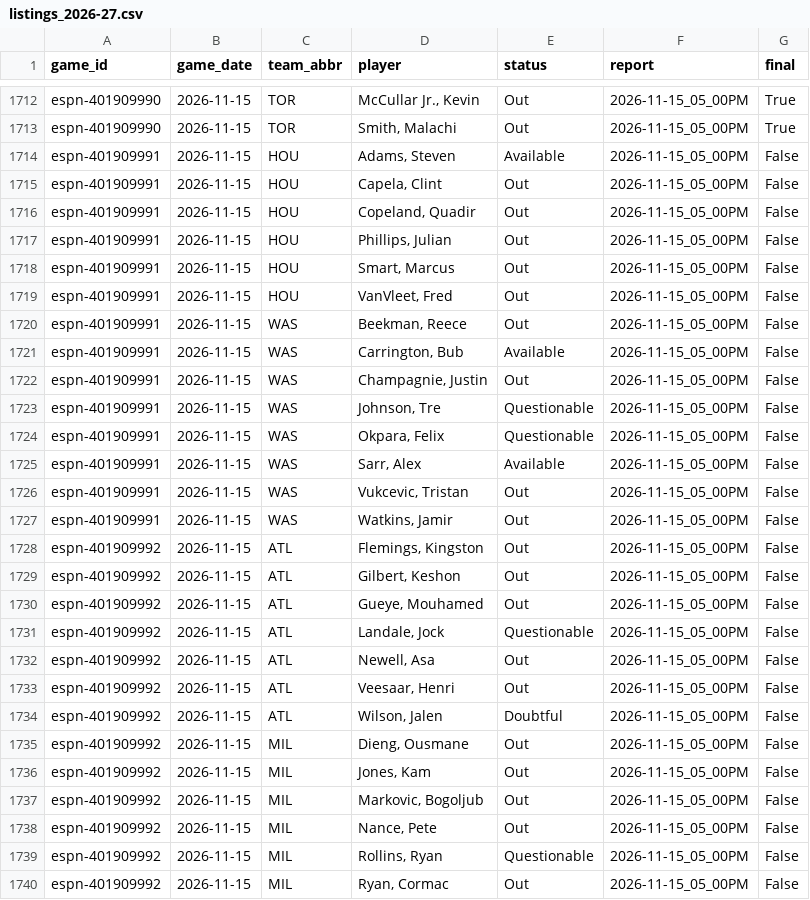
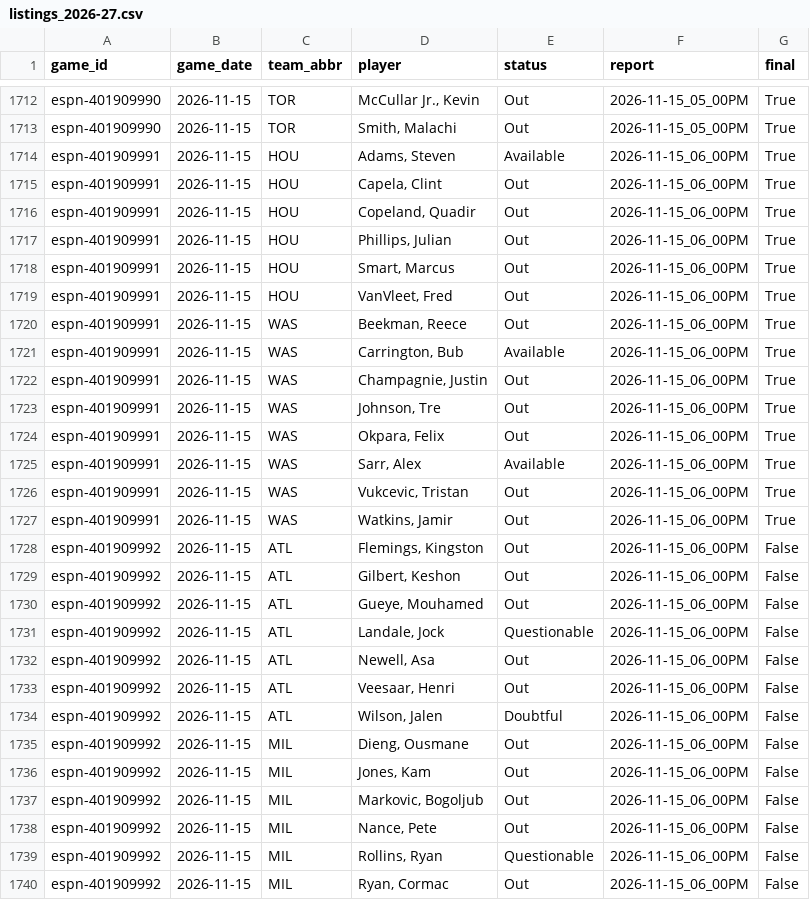
Before and after one commit to z3nsz/nba-prediction, a CSV file: live_state/listings_2026-27.csv, drawn as a sheet; only a part is shown, gaps mark what is left out; the diff covers the shown part only.

```diff
--- a/live_state/listings_2026-27.csv
+++ b/live_state/listings_2026-27.csv
@@ -1713,28 +1713,28 @@ espn-401909990,2026-11-15,TOR,"McCullar Jr., Kevin",Out,2026-11-15_05_00PM,True
 espn-401909990,2026-11-15,TOR,"Smith, Malachi",Out,2026-11-15_05_00PM,True
-espn-401909991,2026-11-15,HOU,"Adams, Steven",Available,2026-11-15_05_00PM,False
-espn-401909991,2026-11-15,HOU,"Capela, Clint",Out,2026-11-15_05_00PM,False
-espn-401909991,2026-11-15,HOU,"Copeland, Quadir",Out,2026-11-15_05_00PM,False
-espn-401909991,2026-11-15,HOU,"Phillips, Julian",Out,2026-11-15_05_00PM,False
-espn-401909991,2026-11-15,HOU,"Smart, Marcus",Out,2026-11-15_05_00PM,False
-espn-401909991,2026-11-15,HOU,"VanVleet, Fred",Out,2026-11-15_05_00PM,False
-espn-401909991,2026-11-15,WAS,"Beekman, Reece",Out,2026-11-15_05_00PM,False
-espn-401909991,2026-11-15,WAS,"Carrington, Bub",Available,2026-11-15_05_00PM,False
-espn-401909991,2026-11-15,WAS,"Champagnie, Justin",Out,2026-11-15_05_00PM,False
-espn-401909991,2026-11-15,WAS,"Johnson, Tre",Questionable,2026-11-15_05_00PM,False
-espn-401909991,2026-11-15,WAS,"Okpara, Felix",Questionable,2026-11-15_05_00PM,False
-espn-401909991,2026-11-15,WAS,"Sarr, Alex",Available,2026-11-15_05_00PM,False
-espn-401909991,2026-11-15,WAS,"Vukcevic, Tristan",Out,2026-11-15_05_00PM,False
-espn-401909991,2026-11-15,WAS,"Watkins, Jamir",Out,2026-11-15_05_00PM,False
-espn-401909992,2026-11-15,ATL,"Flemings, Kingston",Out,2026-11-15_05_00PM,False
-espn-401909992,2026-11-15,ATL,"Gilbert, Keshon",Out,2026-11-15_05_00PM,False
-espn-401909992,2026-11-15,ATL,"Gueye, Mouhamed",Out,2026-11-15_05_00PM,False
-espn-401909992,2026-11-15,ATL,"Landale, Jock",Questionable,2026-11-15_05_00PM,False
-espn-401909992,2026-11-15,ATL,"Newell, Asa",Out,2026-11-15_05_00PM,False
-espn-401909992,2026-11-15,ATL,"Veesaar, Henri",Out,2026-11-15_05_00PM,False
-espn-401909992,2026-11-15,ATL,"Wilson, Jalen",Doubtful,2026-11-15_05_00PM,False
-espn-401909992,2026-11-15,MIL,"Dieng, Ousmane",Out,2026-11-15_05_00PM,False
-espn-401909992,2026-11-15,MIL,"Jones, Kam",Out,2026-11-15_05_00PM,False
-espn-401909992,2026-11-15,MIL,"Markovic, Bogoljub",Out,2026-11-15_05_00PM,False
-espn-401909992,2026-11-15,MIL,"Nance, Pete",Out,2026-11-15_05_00PM,False
-espn-401909992,2026-11-15,MIL,"Rollins, Ryan",Questionable,2026-11-15_05_00PM,False
-espn-401909992,2026-11-15,MIL,"Ryan, Cormac",Out,2026-11-15_05_00PM,False
+espn-401909991,2026-11-15,HOU,"Adams, Steven",Available,2026-11-15_06_00PM,True
+espn-401909991,2026-11-15,HOU,"Capela, Clint",Out,2026-11-15_06_00PM,True
+espn-401909991,2026-11-15,HOU,"Copeland, Quadir",Out,2026-11-15_06_00PM,True
+espn-401909991,2026-11-15,HOU,"Phillips, Julian",Out,2026-11-15_06_00PM,True
+espn-401909991,2026-11-15,HOU,"Smart, Marcus",Out,2026-11-15_06_00PM,True
+espn-401909991,2026-11-15,HOU,"VanVleet, Fred",Out,2026-11-15_06_00PM,True
+espn-401909991,2026-11-15,WAS,"Beekman, Reece",Out,2026-11-15_06_00PM,True
+espn-401909991,2026-11-15,WAS,"Carrington, Bub",Available,2026-11-15_06_00PM,True
+espn-401909991,2026-11-15,WAS,"Champagnie, Justin",Out,2026-11-15_06_00PM,True
+espn-401909991,2026-11-15,WAS,"Johnson, Tre",Out,2026-11-15_06_00PM,True
+espn-401909991,2026-11-15,WAS,"Okpara, Felix",Out,2026-11-15_06_00PM,True
+espn-401909991,2026-11-15,WAS,"Sarr, Alex",Available,2026-11-15_06_00PM,True
+espn-401909991,2026-11-15,WAS,"Vukcevic, Tristan",Out,2026-11-15_06_00PM,True
+espn-401909991,2026-11-15,WAS,"Watkins, Jamir",Out,2026-11-15_06_00PM,True
+espn-401909992,2026-11-15,ATL,"Flemings, Kingston",Out,2026-11-15_06_00PM,False
+espn-401909992,2026-11-15,ATL,"Gilbert, Keshon",Out,2026-11-15_06_00PM,False
+espn-401909992,2026-11-15,ATL,"Gueye, Mouhamed",Out,2026-11-15_06_00PM,False
+espn-401909992,2026-11-15,ATL,"Landale, Jock",Questionable,2026-11-15_06_00PM,False
+espn-401909992,2026-11-15,ATL,"Newell, Asa",Out,2026-11-15_06_00PM,False
+espn-401909992,2026-11-15,ATL,"Veesaar, Henri",Out,2026-11-15_06_00PM,False
+espn-401909992,2026-11-15,ATL,"Wilson, Jalen",Doubtful,2026-11-15_06_00PM,False
+espn-401909992,2026-11-15,MIL,"Dieng, Ousmane",Out,2026-11-15_06_00PM,False
+espn-401909992,2026-11-15,MIL,"Jones, Kam",Out,2026-11-15_06_00PM,False
+espn-401909992,2026-11-15,MIL,"Markovic, Bogoljub",Out,2026-11-15_06_00PM,False
+espn-401909992,2026-11-15,MIL,"Nance, Pete",Out,2026-11-15_06_00PM,False
+espn-401909992,2026-11-15,MIL,"Rollins, Ryan",Questionable,2026-11-15_06_00PM,False
+espn-401909992,2026-11-15,MIL,"Ryan, Cormac",Out,2026-11-15_06_00PM,False
```
Also changed, not shown: 12 edited cells elsewhere in this file, live_state/predictions_2026-27.csv, 4 other files.
